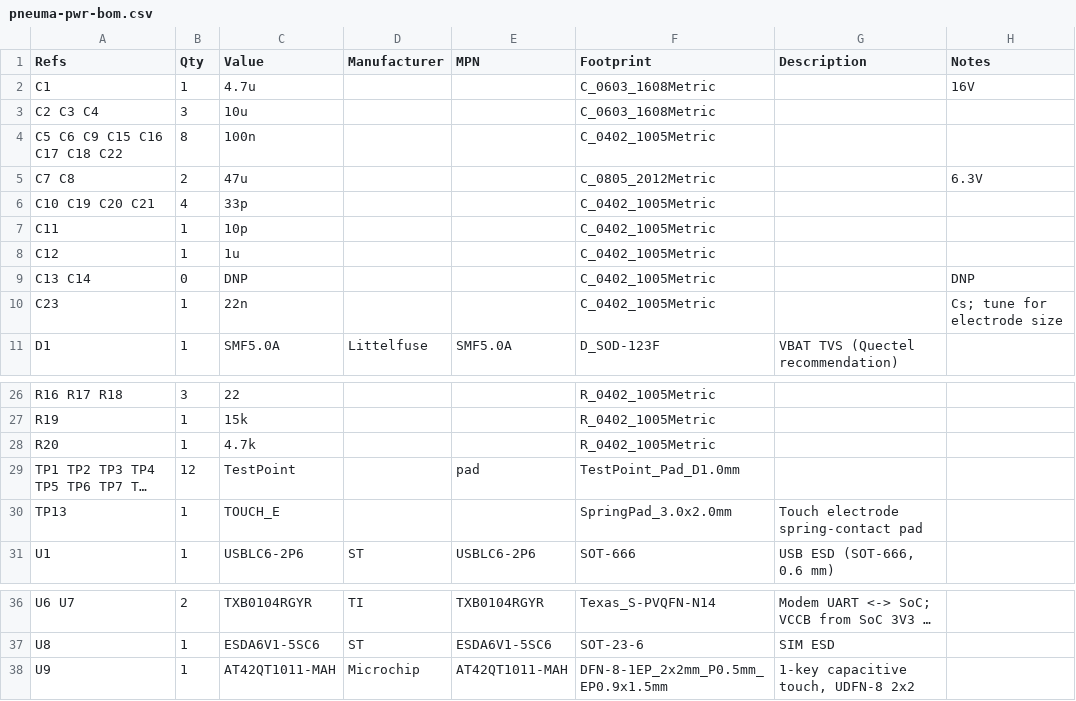
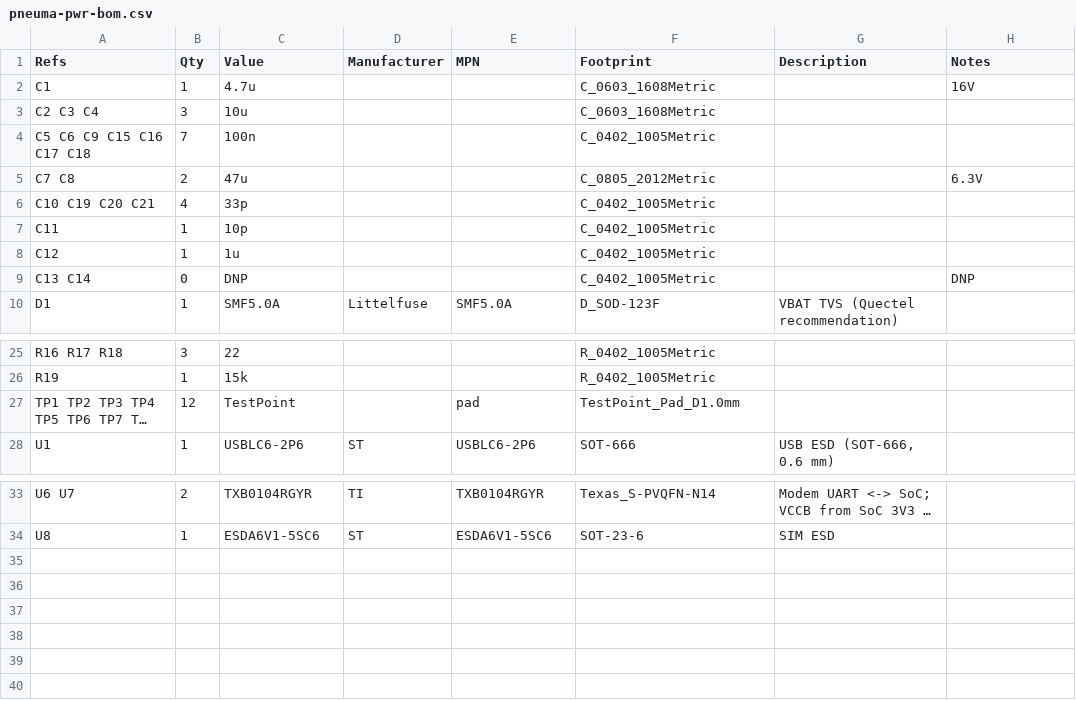
Before and after one commit to connorwhite-online/pneuma, a CSV file: hardware/kicad/out/pneuma-pwr-bom.csv, drawn as a sheet; only a part is shown, gaps mark what is left out; long unchanged cells end in …; the diff names each change by its address in the sheet, - before the commit and + after, or states it on an @@ line.

```diff
--- a/hardware/kicad/out/pneuma-pwr-bom.csv
+++ b/hardware/kicad/out/pneuma-pwr-bom.csv
-A4 (Refs): C5 C6 C9 C15 C16 C17 C18 C22
+A4 (Refs): C5 C6 C9 C15 C16 C17 C18
-B4 (Qty): 8
+B4 (Qty): 7
-row 10: C23 | 1 | 22n |  |  | C_0402_1005Metric |  | Cs; tune for electrode size
-row 28: R20 | 1 | 4.7k |  |  | R_0402_1005Metric
-row 30: TP13 | 1 | TOUCH_E |  |  | SpringPad_3.0x2.0mm | Touch electrode spring-contact pad
-row 38: U9 | 1 | AT42QT1011-MAH | Microchip | AT42QT1011-MAH | DFN-8-1EP_2x2mm_P0.5mm_EP0.9x1.5mm | 1-key capacitive touch, UDFN-8 2x2
```
Also changed, not shown: hardware/kicad/out/pneuma-main-bom.csv, 14 other files.
